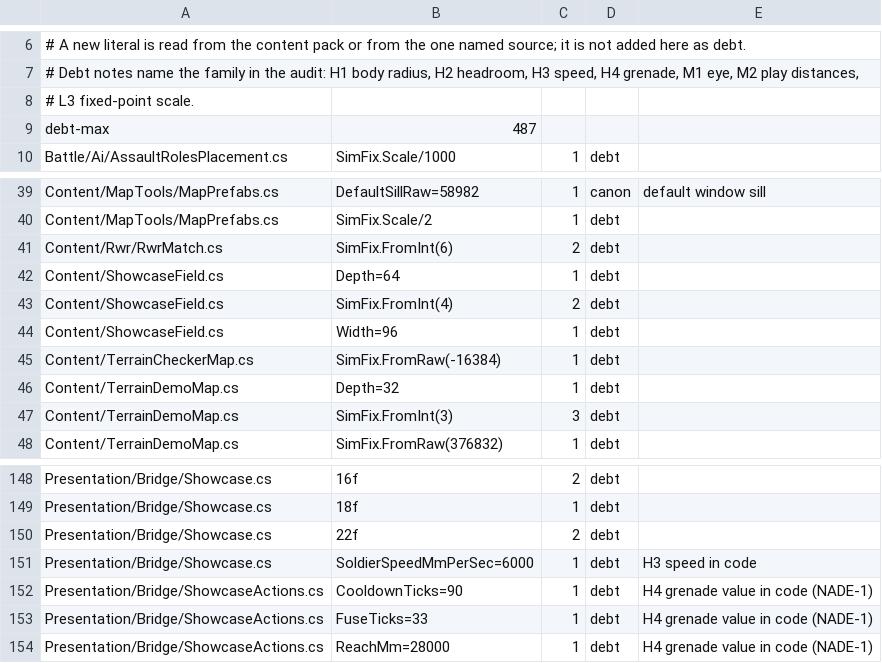
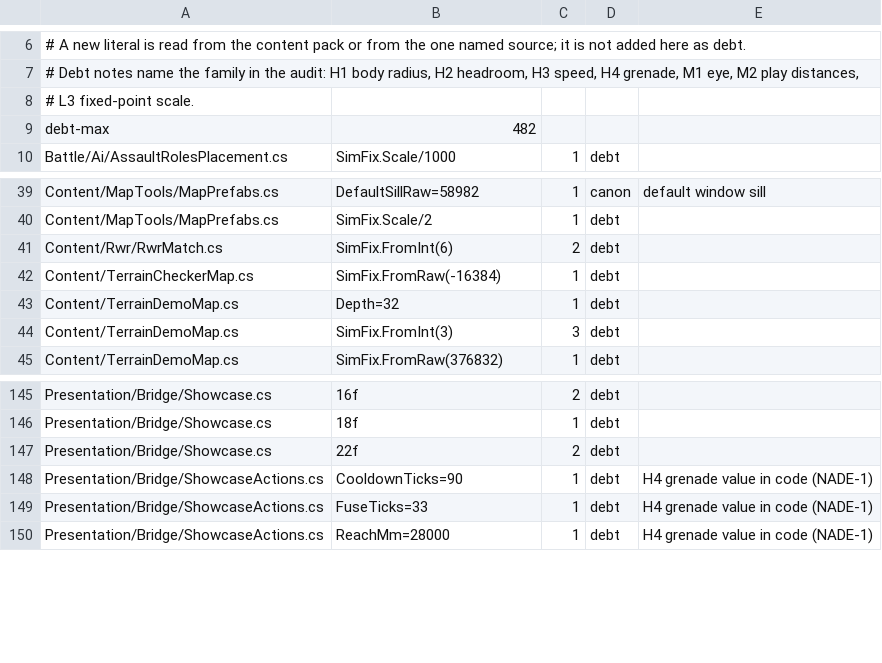
Before and after one commit to LSJILOVEU/scszr6bg868j, a TSV file: tools/size-guard/ledger.tsv, drawn as a sheet; only a part is shown, gaps mark what is left out.

Commit message:
Make a showcase stage a map file and one content layer (RC1-K4) (#186)

```diff
--- a/tools/size-guard/ledger.tsv
+++ b/tools/size-guard/ledger.tsv
@@ -8,3 +8,3 @@
 # L3 fixed-point scale.
-debt-max	487
+debt-max	482
 Battle/Ai/AssaultRolesPlacement.cs	SimFix.Scale/1000	1	debt	
@@ -41,5 +41,2 @@ Content/MapTools/MapPrefabs.cs	SimFix.Scale/2	1	debt
 Content/Rwr/RwrMatch.cs	SimFix.FromInt(6)	2	debt	
-Content/ShowcaseField.cs	Depth=64	1	debt	
-Content/ShowcaseField.cs	SimFix.FromInt(4)	2	debt	
-Content/ShowcaseField.cs	Width=96	1	debt	
 Content/TerrainCheckerMap.cs	SimFix.FromRaw(-16384)	1	debt	
@@ -150,3 +147,2 @@ Presentation/Bridge/Showcase.cs	18f	1	debt
 Presentation/Bridge/Showcase.cs	22f	2	debt	
-Presentation/Bridge/Showcase.cs	SoldierSpeedMmPerSec=6000	1	debt	H3 speed in code
 Presentation/Bridge/ShowcaseActions.cs	CooldownTicks=90	1	debt	H4 grenade value in code (NADE-1)
```
Also changed, not shown: tools/ruler/modules.tsv, tools/ruler/one-home.tsv, 29 other files.
